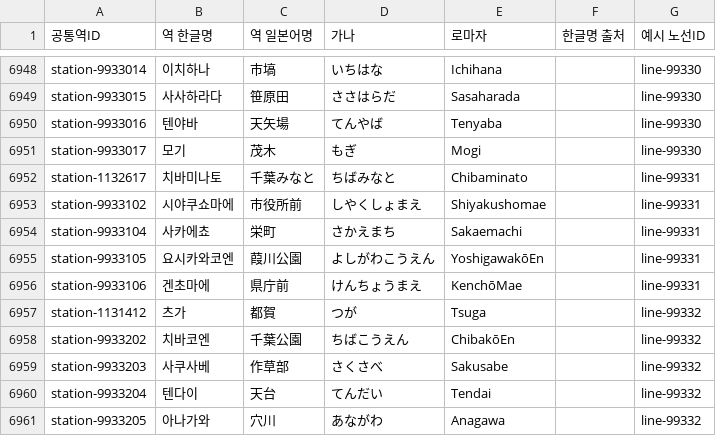
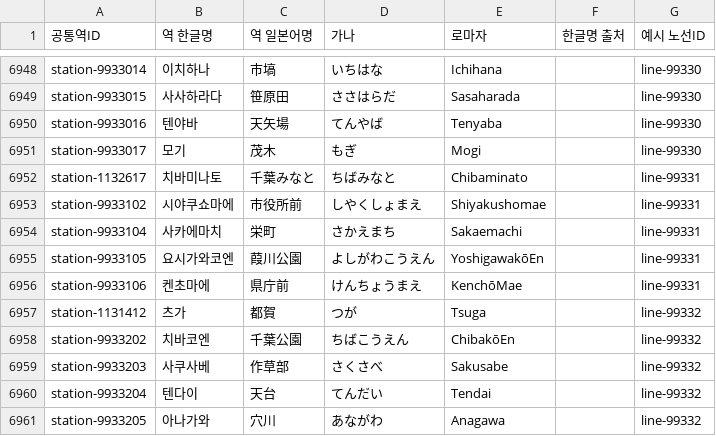
Before and after one commit to s3h0726/SUBTYPE, a CSV file: reports/korean-names/stations-unique.csv, drawn as a sheet; only a part is shown, gaps mark what is left out.

```diff
--- a/reports/korean-names/stations-unique.csv
+++ b/reports/korean-names/stations-unique.csv
@@ -6953,5 +6953,5 @@
 "station-9933102","시야쿠쇼마에","市役所前","しやくしょまえ","Shiyakushomae","","line-99331"
-"station-9933104","사카에쵸","栄町","さかえまち","Sakaemachi","","line-99331"
-"station-9933105","요시카와코엔","葭川公園","よしがわこうえん","YoshigawakōEn","","line-99331"
-"station-9933106","겐초마에","県庁前","けんちょうまえ","KenchōMae","","line-99331"
+"station-9933104","사카에마치","栄町","さかえまち","Sakaemachi","","line-99331"
+"station-9933105","요시가와코엔","葭川公園","よしがわこうえん","YoshigawakōEn","","line-99331"
+"station-9933106","켄초마에","県庁前","けんちょうまえ","KenchōMae","","line-99331"
 "station-1131412","츠가","都賀","つが","Tsuga","","line-99332"
```
Also changed, not shown: reports/korean-names/lines.csv, reports/korean-names/operators.csv, 2 other files.
